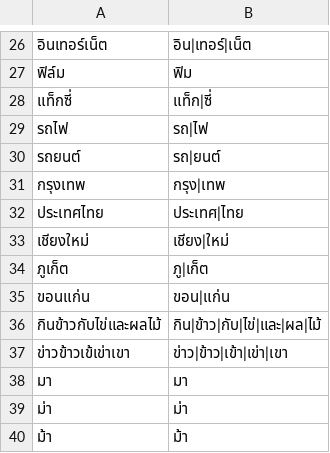
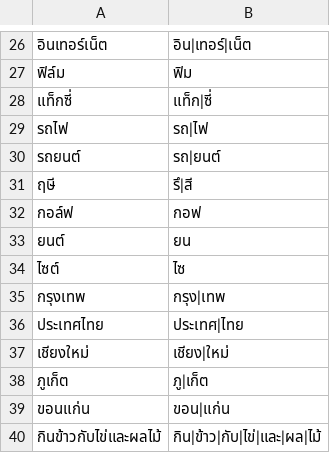
Before and after one commit to ClippyFirst/Thai-Ukrainian-Phonetic-System, a TSV file: data/thai/text_lexicon.tsv, drawn as a sheet; only a part is shown, gaps mark what is left out; the shorter side is filled out with more unchanged rows; the diff names each change by its address in the sheet, - before the commit and + after, or states it on an @@ line.

Commit message:
fix: align Python and browser Thai text lexicons

```diff
--- a/data/thai/text_lexicon.tsv
+++ b/data/thai/text_lexicon.tsv
+row 31: ฤษี | รึ|สี
+row 32: กอล์ฟ | กอฟ
+row 33: ยนต์ | ยน
+row 34: ไซต์ | ไซ
```
